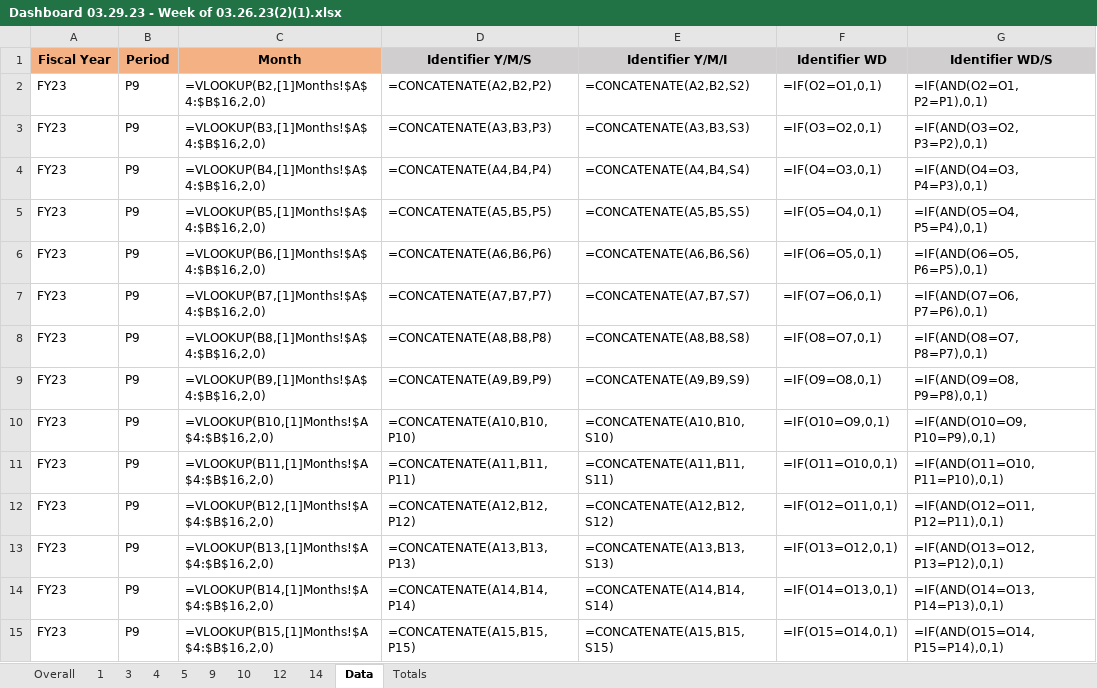
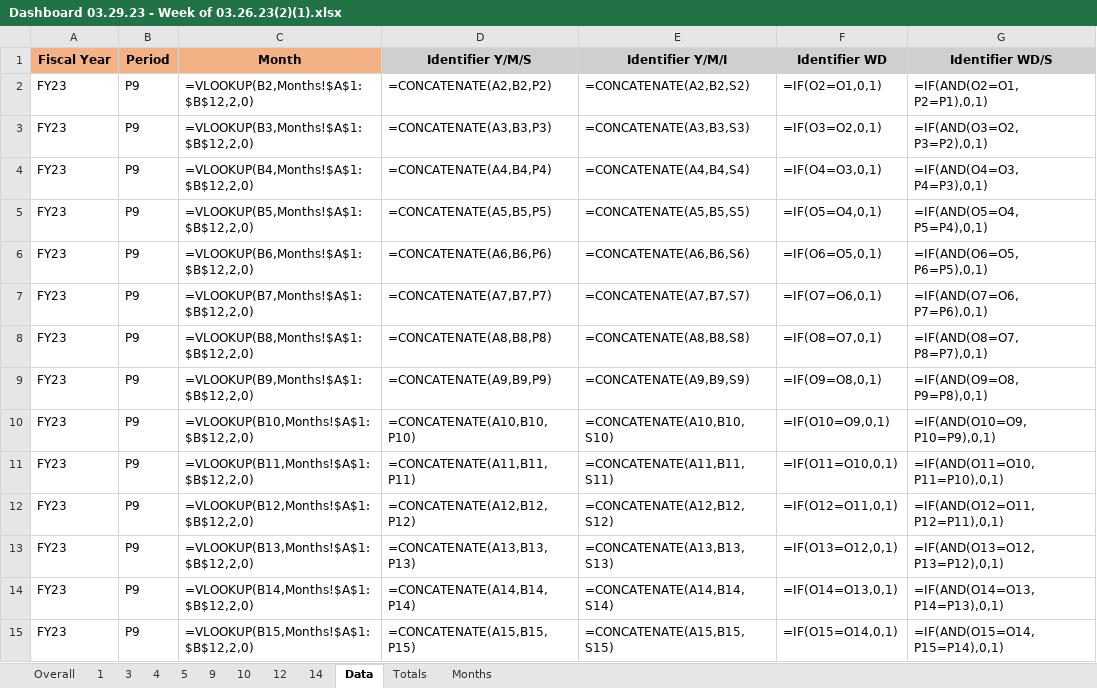
Before and after one commit to Awinters1986/Bottling-Dashboard, an Excel workbook: Dashboard 03.29.23 - Week of 03.26.23(2)(1).xlsx, sheet Data, drawn as a sheet; only a part is shown; values as stored, in another font and other column widths than the file's, no borders; formulas are shown in place of their values; the diff covers the shown part only; the diff names each change by its address in the sheet, - before the commit and + after, or states it on an @@ line.

Commit message:
Add files via upload

```diff
--- a/Dashboard 03.29.23 - Week of 03.26.23(2)(1).xlsx (sheet Data)
+++ b/Dashboard 03.29.23 - Week of 03.26.23(2)(1).xlsx (sheet Data)
+sheet tab: Months
-C2 (Month): =VLOOKUP(B2,[1]Months!$A$4:$B$16,2,0)
+C2 (Month): =VLOOKUP(B2,Months!$A$1:$B$12,2,0)
-C3 (Month): =VLOOKUP(B3,[1]Months!$A$4:$B$16,2,0)
+C3 (Month): =VLOOKUP(B3,Months!$A$1:$B$12,2,0)
-C4 (Month): =VLOOKUP(B4,[1]Months!$A$4:$B$16,2,0)
+C4 (Month): =VLOOKUP(B4,Months!$A$1:$B$12,2,0)
-C5 (Month): =VLOOKUP(B5,[1]Months!$A$4:$B$16,2,0)
+C5 (Month): =VLOOKUP(B5,Months!$A$1:$B$12,2,0)
-C6 (Month): =VLOOKUP(B6,[1]Months!$A$4:$B$16,2,0)
+C6 (Month): =VLOOKUP(B6,Months!$A$1:$B$12,2,0)
-C7 (Month): =VLOOKUP(B7,[1]Months!$A$4:$B$16,2,0)
+C7 (Month): =VLOOKUP(B7,Months!$A$1:$B$12,2,0)
-C8 (Month): =VLOOKUP(B8,[1]Months!$A$4:$B$16,2,0)
+C8 (Month): =VLOOKUP(B8,Months!$A$1:$B$12,2,0)
-C9 (Month): =VLOOKUP(B9,[1]Months!$A$4:$B$16,2,0)
+C9 (Month): =VLOOKUP(B9,Months!$A$1:$B$12,2,0)
-C10 (Month): =VLOOKUP(B10,[1]Months!$A$4:$B$16,2,0)
+C10 (Month): =VLOOKUP(B10,Months!$A$1:$B$12,2,0)
-C11 (Month): =VLOOKUP(B11,[1]Months!$A$4:$B$16,2,0)
+C11 (Month): =VLOOKUP(B11,Months!$A$1:$B$12,2,0)
-C12 (Month): =VLOOKUP(B12,[1]Months!$A$4:$B$16,2,0)
+C12 (Month): =VLOOKUP(B12,Months!$A$1:$B$12,2,0)
-C13 (Month): =VLOOKUP(B13,[1]Months!$A$4:$B$16,2,0)
+C13 (Month): =VLOOKUP(B13,Months!$A$1:$B$12,2,0)
-C14 (Month): =VLOOKUP(B14,[1]Months!$A$4:$B$16,2,0)
+C14 (Month): =VLOOKUP(B14,Months!$A$1:$B$12,2,0)
-C15 (Month): =VLOOKUP(B15,[1]Months!$A$4:$B$16,2,0)
+C15 (Month): =VLOOKUP(B15,Months!$A$1:$B$12,2,0)
```
Also changed, not shown: 28 edited cells elsewhere in this sheet.
